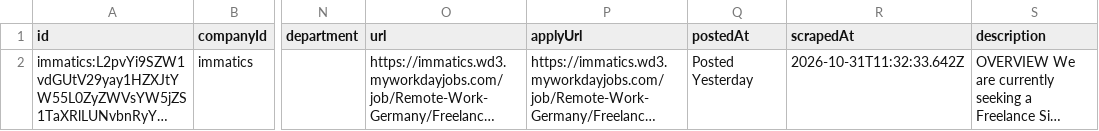
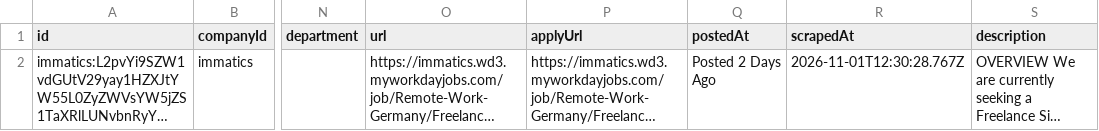
Before and after one commit to ThorfinnThor/job-catalog, a CSV file: public/jobs.csv, drawn as a sheet; only a part is shown, gaps mark what is left out; long unchanged cells end in …; the diff names each change by its address in the sheet, - before the commit and + after, or states it on an @@ line.

```diff
--- a/public/jobs.csv
+++ b/public/jobs.csv
-Q2 (postedAt): Posted Yesterday
+Q2 (postedAt): Posted 2 Days Ago
-R2 (scrapedAt): 2026-10-31T11:32:33.642Z
+R2 (scrapedAt): 2026-11-01T12:30:28.767Z
```
Also changed, not shown: 2 other files.
